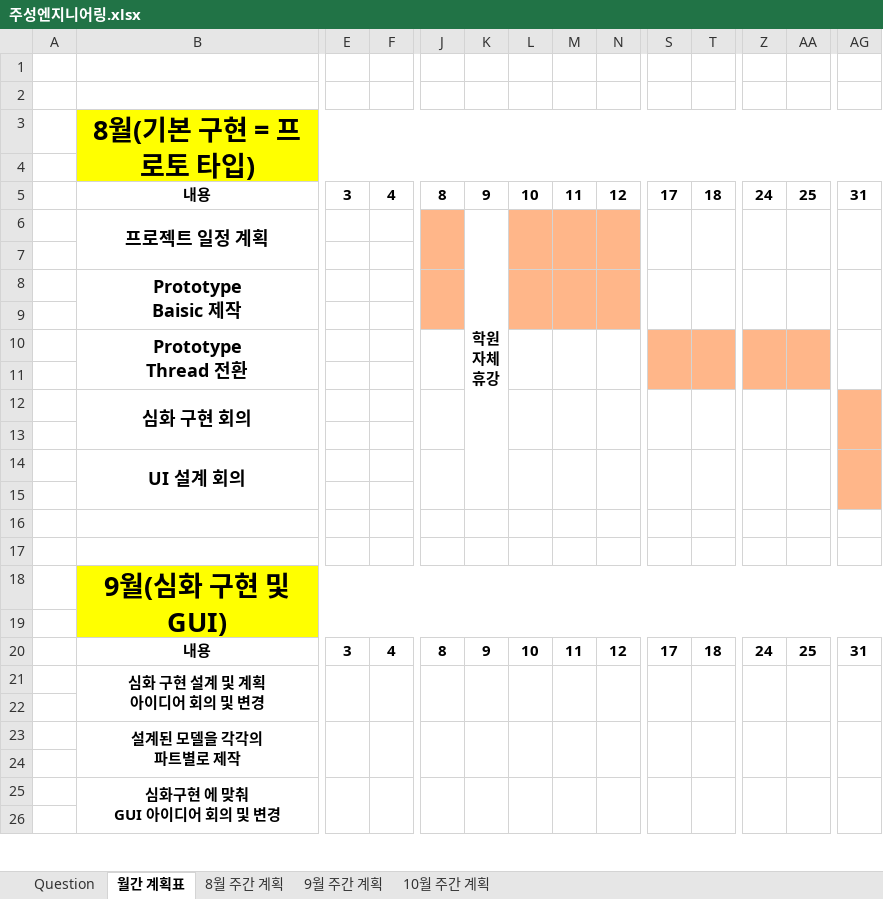
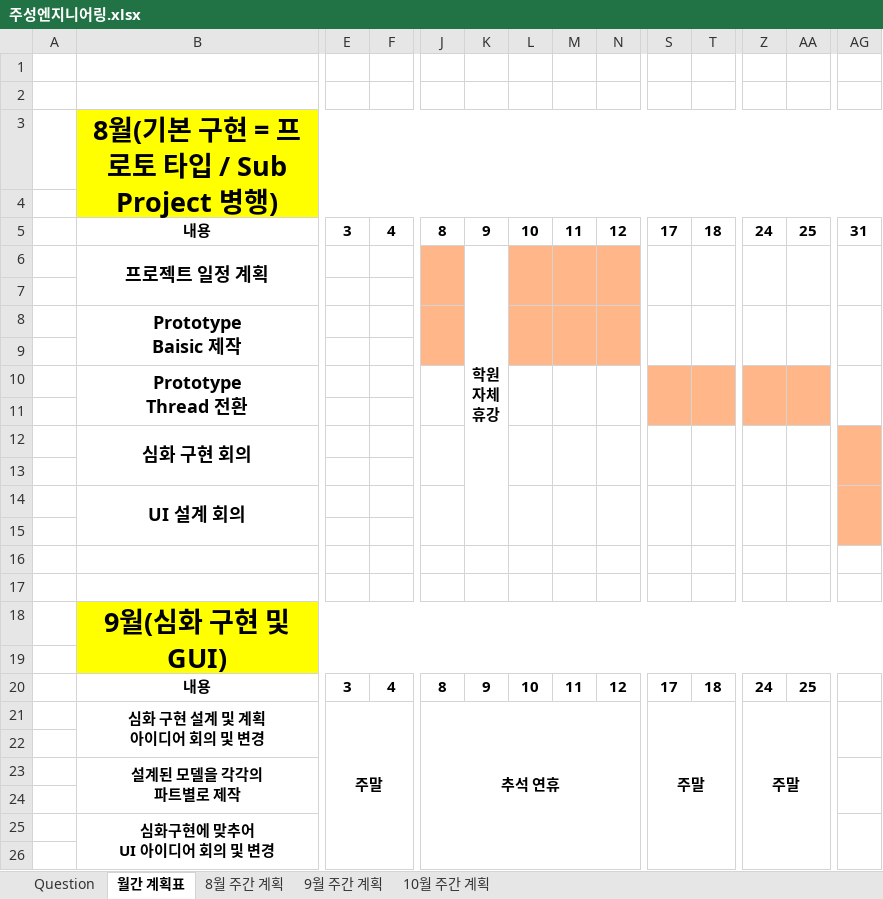
Before and after one commit to Gyeminseok/report, an Excel workbook: 주성엔지니어링.xlsx, sheet 월간 계획표, drawn as a sheet; only a part is shown, gaps mark what is left out; values as stored, in another font and other column widths than the file's, no borders; removed rows and columns are numbered as before the commit, all else as after; rows hold the shown columns only; ↵ is a line break in a cell; the diff covers the shown part only; the diff names each change by its address in the sheet, - before the commit and + after, or states it on an @@ line.

```diff
--- a/주성엔지니어링.xlsx (sheet 월간 계획표)
+++ b/주성엔지니어링.xlsx (sheet 월간 계획표)
-B3: 8월(기본 구현 = 프로토 타입)
+B3: 8월(기본 구현 = 프로토 타입 / Sub Project 병행)
-AG20: 31
+AG20: (empty)
-row 21:  | 심화 구현 설계 및 계획 ↵ 아이디어 회의 및 변경
+row 21:  | 심화 구현 설계 및 계획 ↵ 아이디어 회의 및 변경 | 주말 |  | 추석 연휴 |  |  |  |  | 주말 |  | 주말
-E23:E24 merged
-F23:F24 merged
-J23:J24 merged
-K23:K24 merged
-L23:L24 merged
-M23:M24 merged
-N23:N24 merged
-S23:S24 merged
-T23:T24 merged
-Z23:Z24 merged
-AA23:AA24 merged
-B25: 심화구현 에 맞춰 ↵ GUI 아이디어 회의 및 변경
+B25: 심화구현에 맞추어 ↵ UI 아이디어 회의 및 변경
-E25:E26 merged
-F25:F26 merged
-J25:J26 merged
-K25:K26 merged
-L25:L26 merged
-M25:M26 merged
-N25:N26 merged
-S25:S26 merged
-T25:T26 merged
-Z25:Z26 merged
-AA25:AA26 merged
```
Also changed, not shown: 1 added row, 1 removed row, 1 edited cell and merged cells elsewhere in this sheet, sheet 8월 주간 계획, sheet 9월 주간 계획, sheet 10월 주간 계획.
